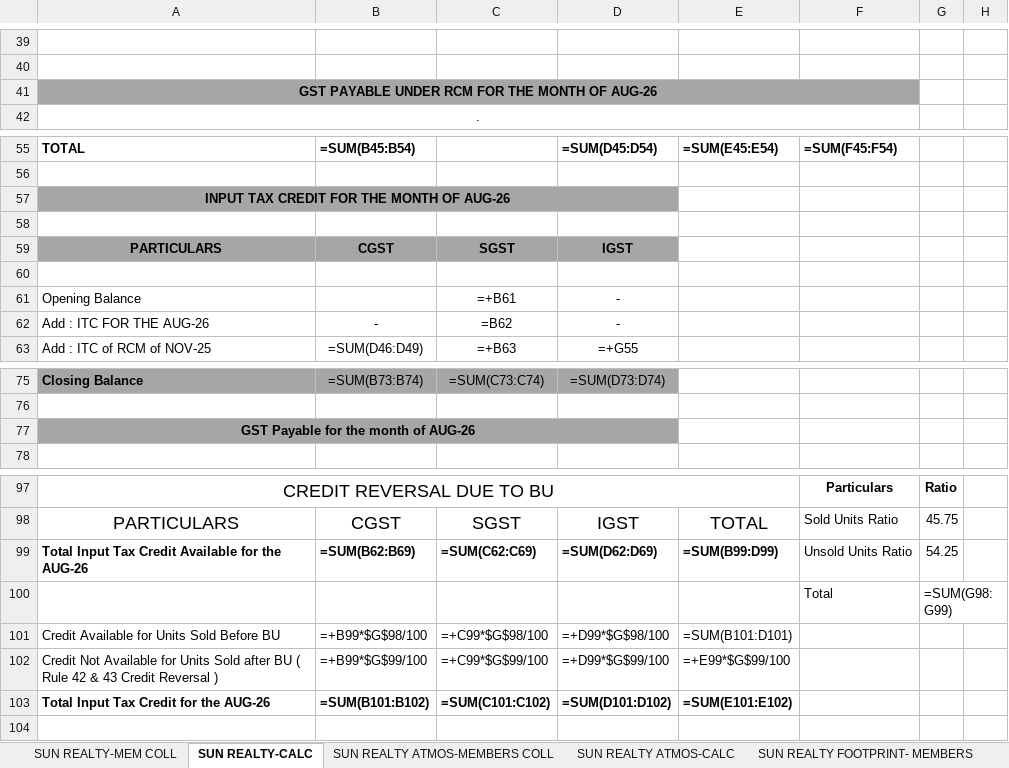
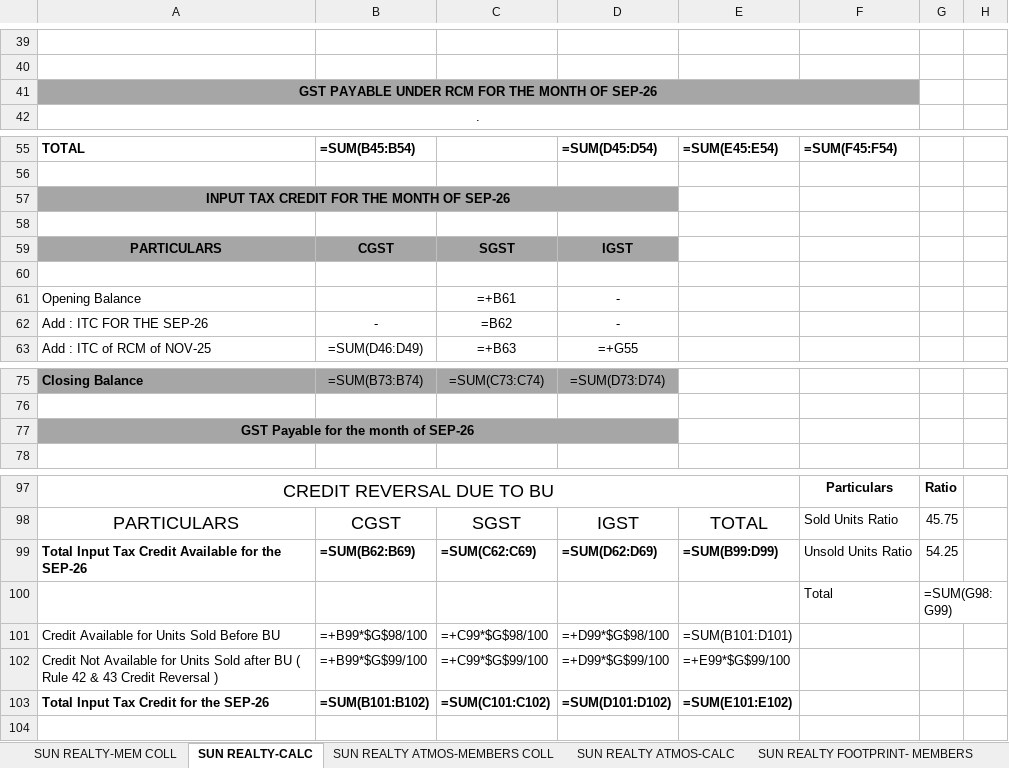
Before and after one commit to jayant1345/sun_builders, an Excel workbook: output/GSTR-1_SEP-26_AUTOMATED.xlsx, sheet SUN REALTY-CALC, drawn as a sheet; only a part is shown, gaps mark what is left out; values as stored, in another font and other column widths than the file's, no borders; formulas without a stored value are shown as written; charts and pictures not drawn; 1 other sheet too large or unreadable and not compared; the diff names each change by its address in the sheet, - before the commit and + after, or states it on an @@ line.

Commit message:
Replace all August 2026 labels across all calculation sheets, RCM and ITC rows with target month

```diff
--- a/output/GSTR-1_SEP-26_AUTOMATED.xlsx (sheet SUN REALTY-CALC)
+++ b/output/GSTR-1_SEP-26_AUTOMATED.xlsx (sheet SUN REALTY-CALC)
-A41: GST PAYABLE UNDER RCM FOR THE MONTH OF AUG-26
+A41: GST PAYABLE UNDER RCM FOR THE MONTH OF SEP-26
-A57: INPUT TAX CREDIT FOR THE MONTH OF AUG-26
+A57: INPUT TAX CREDIT FOR THE MONTH OF SEP-26
-A62: Add : ITC FOR THE AUG-26
+A62: Add : ITC FOR THE SEP-26
-A77: GST Payable for the month of AUG-26
+A77: GST Payable for the month of SEP-26
-A99: …for the AUG-26
+A99: …for the SEP-26
-A103: Total Input Tax Credit for the AUG-26
+A103: Total Input Tax Credit for the SEP-26
```
Also changed, not shown: sheet SUN SILVER SPRING, sheet SUN PARK WEST, sheet SUN REALTY ATMOS-CALC, sheet ENTRIES-SUN REALTY, sheet FOOTPRINT- CALCULATION, 2 other files.
